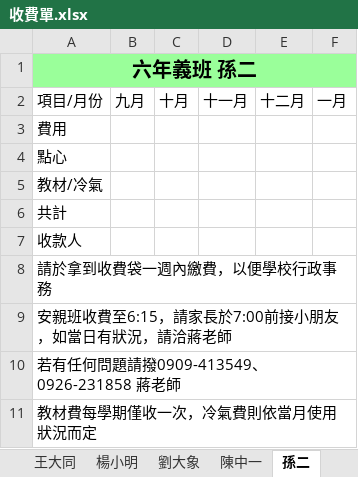
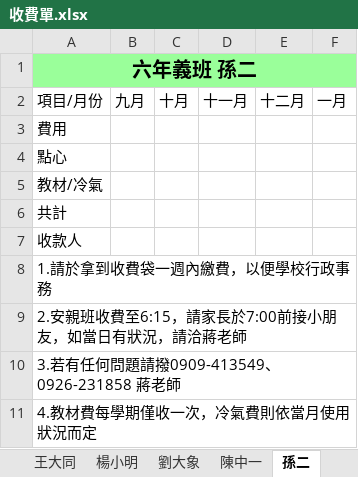
Before and after one commit to whyang/school_care, an Excel workbook: 收費單.xlsx, sheet 孫二, drawn as a sheet; values as stored, in another font and other column widths than the file's, no borders; the diff names each change by its address in the sheet, - before the commit and + after, or states it on an @@ line.

```diff
--- a/收費單.xlsx (sheet 孫二)
+++ b/收費單.xlsx (sheet 孫二)
-A8: 請於拿到收費袋一週內繳費，以便學校行政事務
+A8: 1.請於拿到收費袋一週內繳費，以便學校行政事務
-A9: 安親班收費至6:15，請家長於7:00前接小朋友，如當日有狀況，請洽蔣老師
+A9: 2.安親班收費至6:15，請家長於7:00前接小朋友，如當日有狀況，請洽蔣老師
-A10: 若有任何問題請撥0909-413549、0926-231858 蔣老師
+A10: 3.若有任何問題請撥0909-413549、0926-231858 蔣老師
-A11: 教材費每學期僅收一次，冷氣費則依當月使用狀況而定
+A11: 4.教材費每學期僅收一次，冷氣費則依當月使用狀況而定
```
Also changed, not shown: sheet 孫二1, sheet 呂彥臻, sheet 王大同, sheet 楊小明, sheet 劉大象, sheet 陳中一, 7 more sheets, 安親班_收費資料.xlsx, 收費單_合併.xlsx, 2 other files.
